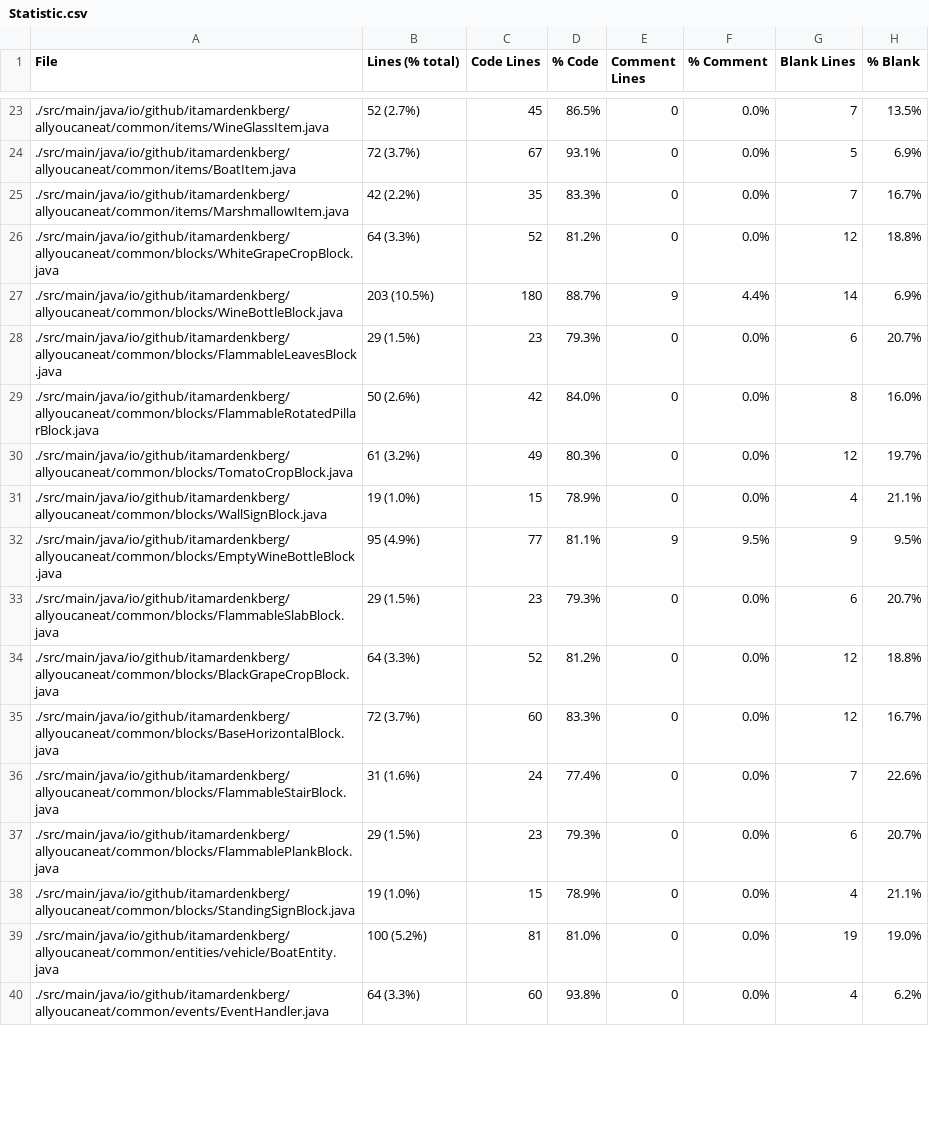
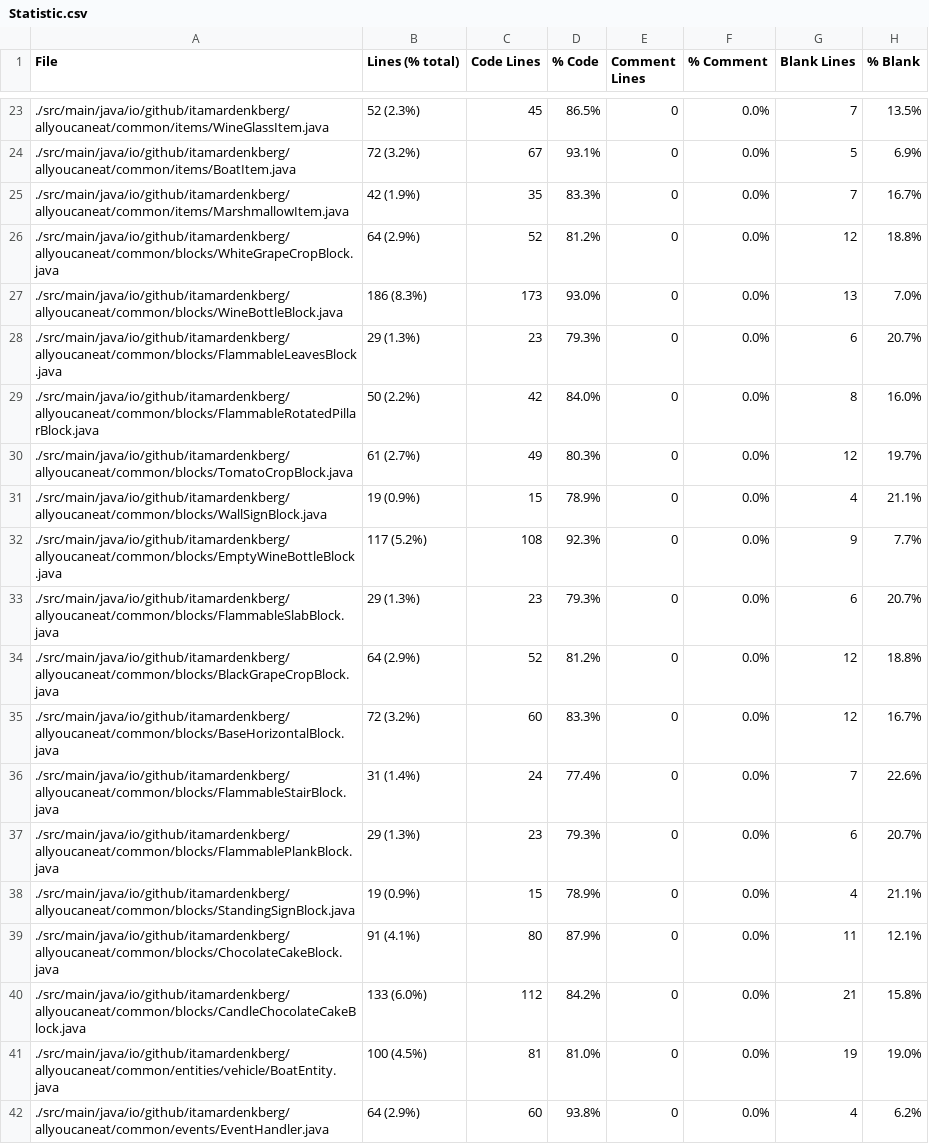
Before and after one commit to ItamarDenkberg/All-You-Can-Eat, a CSV file: Statistic.csv, drawn as a sheet; only a part is shown, gaps mark what is left out; the diff covers the shown part only.

```diff
--- a/Statistic.csv
+++ b/Statistic.csv
@@ -23,18 +23,20 @@ File,Lines (% total),Code Lines,% Code,Comment Lines,% Comment,Blank Lines,% Bla
-./src/main/java/io/github/itamardenkberg/allyoucaneat/common/items/WineGlassItem.java,52 (2.7%),45,86.5%,0,0.0%,7,13.5%
-./src/main/java/io/github/itamardenkberg/allyoucaneat/common/items/BoatItem.java,72 (3.7%),67,93.1%,0,0.0%,5,6.9%
-./src/main/java/io/github/itamardenkberg/allyoucaneat/common/items/MarshmallowItem.java,42 (2.2%),35,83.3%,0,0.0%,7,16.7%
-./src/main/java/io/github/itamardenkberg/allyoucaneat/common/blocks/WhiteGrapeCropBlock.java,64 (3.3%),52,81.2%,0,0.0%,12,18.8%
-./src/main/java/io/github/itamardenkberg/allyoucaneat/common/blocks/WineBottleBlock.java,203 (10.5%),180,88.7%,9,4.4%,14,6.9%
-./src/main/java/io/github/itamardenkberg/allyoucaneat/common/blocks/FlammableLeavesBlock.java,29 (1.5%),23,79.3%,0,0.0%,6,20.7%
-./src/main/java/io/github/itamardenkberg/allyoucaneat/common/blocks/FlammableRotatedPillarBlock.java,50 (2.6%),42,84.0%,0,0.0%,8,16.0%
-./src/main/java/io/github/itamardenkberg/allyoucaneat/common/blocks/TomatoCropBlock.java,61 (3.2%),49,80.3%,0,0.0%,12,19.7%
-./src/main/java/io/github/itamardenkberg/allyoucaneat/common/blocks/WallSignBlock.java,19 (1.0%),15,78.9%,0,0.0%,4,21.1%
-./src/main/java/io/github/itamardenkberg/allyoucaneat/common/blocks/EmptyWineBottleBlock.java,95 (4.9%),77,81.1%,9,9.5%,9,9.5%
-./src/main/java/io/github/itamardenkberg/allyoucaneat/common/blocks/FlammableSlabBlock.java,29 (1.5%),23,79.3%,0,0.0%,6,20.7%
-./src/main/java/io/github/itamardenkberg/allyoucaneat/common/blocks/BlackGrapeCropBlock.java,64 (3.3%),52,81.2%,0,0.0%,12,18.8%
-./src/main/java/io/github/itamardenkberg/allyoucaneat/common/blocks/BaseHorizontalBlock.java,72 (3.7%),60,83.3%,0,0.0%,12,16.7%
-./src/main/java/io/github/itamardenkberg/allyoucaneat/common/blocks/FlammableStairBlock.java,31 (1.6%),24,77.4%,0,0.0%,7,22.6%
-./src/main/java/io/github/itamardenkberg/allyoucaneat/common/blocks/FlammablePlankBlock.java,29 (1.5%),23,79.3%,0,0.0%,6,20.7%
-./src/main/java/io/github/itamardenkberg/allyoucaneat/common/blocks/StandingSignBlock.java,19 (1.0%),15,78.9%,0,0.0%,4,21.1%
-./src/main/java/io/github/itamardenkberg/allyoucaneat/common/entities/vehicle/BoatEntity.java,100 (5.2%),81,81.0%,0,0.0%,19,19.0%
-./src/main/java/io/github/itamardenkberg/allyoucaneat/common/events/EventHandler.java,64 (3.3%),60,93.8%,0,0.0%,4,6.2%
+./src/main/java/io/github/itamardenkberg/allyoucaneat/common/items/WineGlassItem.java,52 (2.3%),45,86.5%,0,0.0%,7,13.5%
+./src/main/java/io/github/itamardenkberg/allyoucaneat/common/items/BoatItem.java,72 (3.2%),67,93.1%,0,0.0%,5,6.9%
+./src/main/java/io/github/itamardenkberg/allyoucaneat/common/items/MarshmallowItem.java,42 (1.9%),35,83.3%,0,0.0%,7,16.7%
+./src/main/java/io/github/itamardenkberg/allyoucaneat/common/blocks/WhiteGrapeCropBlock.java,64 (2.9%),52,81.2%,0,0.0%,12,18.8%
+./src/main/java/io/github/itamardenkberg/allyoucaneat/common/blocks/WineBottleBlock.java,186 (8.3%),173,93.0%,0,0.0%,13,7.0%
+./src/main/java/io/github/itamardenkberg/allyoucaneat/common/blocks/FlammableLeavesBlock.java,29 (1.3%),23,79.3%,0,0.0%,6,20.7%
+./src/main/java/io/github/itamardenkberg/allyoucaneat/common/blocks/FlammableRotatedPillarBlock.java,50 (2.2%),42,84.0%,0,0.0%,8,16.0%
+./src/main/java/io/github/itamardenkberg/allyoucaneat/common/blocks/TomatoCropBlock.java,61 (2.7%),49,80.3%,0,0.0%,12,19.7%
+./src/main/java/io/github/itamardenkberg/allyoucaneat/common/blocks/WallSignBlock.java,19 (0.9%),15,78.9%,0,0.0%,4,21.1%
+./src/main/java/io/github/itamardenkberg/allyoucaneat/common/blocks/EmptyWineBottleBlock.java,117 (5.2%),108,92.3%,0,0.0%,9,7.7%
+./src/main/java/io/github/itamardenkberg/allyoucaneat/common/blocks/FlammableSlabBlock.java,29 (1.3%),23,79.3%,0,0.0%,6,20.7%
+./src/main/java/io/github/itamardenkberg/allyoucaneat/common/blocks/BlackGrapeCropBlock.java,64 (2.9%),52,81.2%,0,0.0%,12,18.8%
+./src/main/java/io/github/itamardenkberg/allyoucaneat/common/blocks/BaseHorizontalBlock.java,72 (3.2%),60,83.3%,0,0.0%,12,16.7%
+./src/main/java/io/github/itamardenkberg/allyoucaneat/common/blocks/FlammableStairBlock.java,31 (1.4%),24,77.4%,0,0.0%,7,22.6%
+./src/main/java/io/github/itamardenkberg/allyoucaneat/common/blocks/FlammablePlankBlock.java,29 (1.3%),23,79.3%,0,0.0%,6,20.7%
+./src/main/java/io/github/itamardenkberg/allyoucaneat/common/blocks/StandingSignBlock.java,19 (0.9%),15,78.9%,0,0.0%,4,21.1%
+./src/main/java/io/github/itamardenkberg/allyoucaneat/common/blocks/ChocolateCakeBlock.java,91 (4.1%),80,87.9%,0,0.0%,11,12.1%
+./src/main/java/io/github/itamardenkberg/allyoucaneat/common/blocks/CandleChocolateCakeBlock.java,133 (6.0%),112,84.2%,0,0.0%,21,15.8%
+./src/main/java/io/github/itamardenkberg/allyoucaneat/common/entities/vehicle/BoatEntity.java,100 (4.5%),81,81.0%,0,0.0%,19,19.0%
+./src/main/java/io/github/itamardenkberg/allyoucaneat/common/events/EventHandler.java,64 (2.9%),60,93.8%,0,0.0%,4,6.2%
```
Also changed, not shown: 40 edited cells elsewhere in this file, 15 other files.
